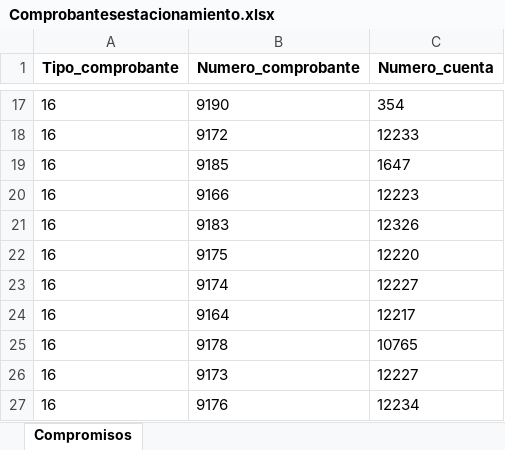
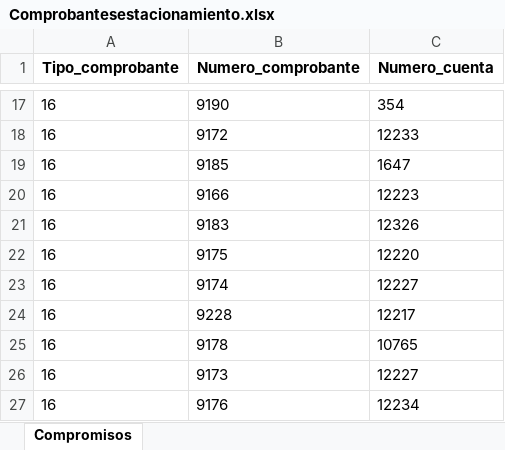
Before and after one commit to ExequielChev/robot_estacionamiento, an Excel workbook: comprobantes/Comprobantesestacionamiento.xlsx, sheet Compromisos, drawn as a sheet; only a part is shown, gaps mark what is left out; values as stored, in another font and other column widths than the file's, no borders; the diff names each change by its address in the sheet, - before the commit and + after, or states it on an @@ line.

```diff
--- a/comprobantes/Comprobantesestacionamiento.xlsx (sheet Compromisos)
+++ b/comprobantes/Comprobantesestacionamiento.xlsx (sheet Compromisos)
-B24 (Numero_comprobante): 9164
+B24 (Numero_comprobante): 9228
```
Also changed, not shown: MATRIZ ESTACIONAMIENTO INTELIGENTE.xlsx, 26 other files.
